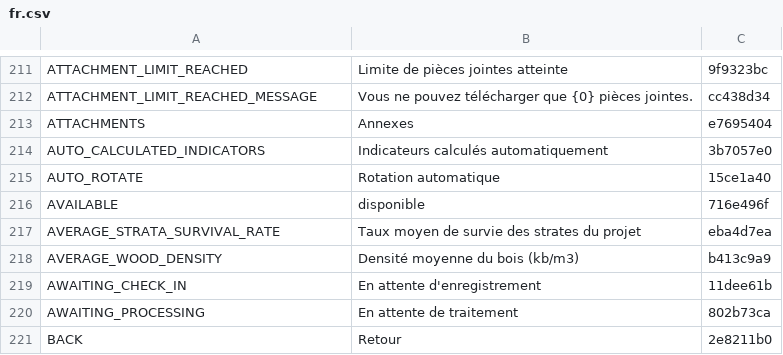
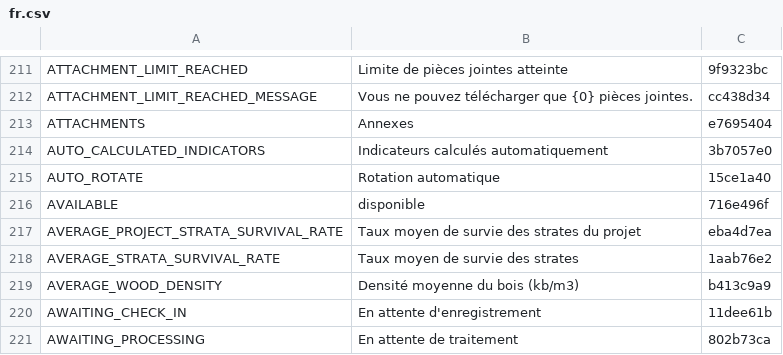
Before and after one commit to terraware/terraware-web, a CSV file: src/strings/csv/fr.csv, drawn as a sheet; only a part is shown, gaps mark what is left out; the shorter side is filled out with more unchanged rows.

```diff
--- a/src/strings/csv/fr.csv
+++ b/src/strings/csv/fr.csv
@@ -216,3 +216,4 @@ AUTO_ROTATE,Rotation automatique,15ce1a40
 AVAILABLE,disponible,716e496f
-AVERAGE_STRATA_SURVIVAL_RATE,Taux moyen de survie des strates du projet,eba4d7ea
+AVERAGE_PROJECT_STRATA_SURVIVAL_RATE,Taux moyen de survie des strates du projet,eba4d7ea
+AVERAGE_STRATA_SURVIVAL_RATE,Taux moyen de survie des strates,1aab76e2
 AVERAGE_WOOD_DENSITY,Densité moyenne du bois (kb/m3),b413c9a9
```
Also changed, not shown: src/strings/csv/en.csv, src/strings/csv/es.csv, 1 other file.
